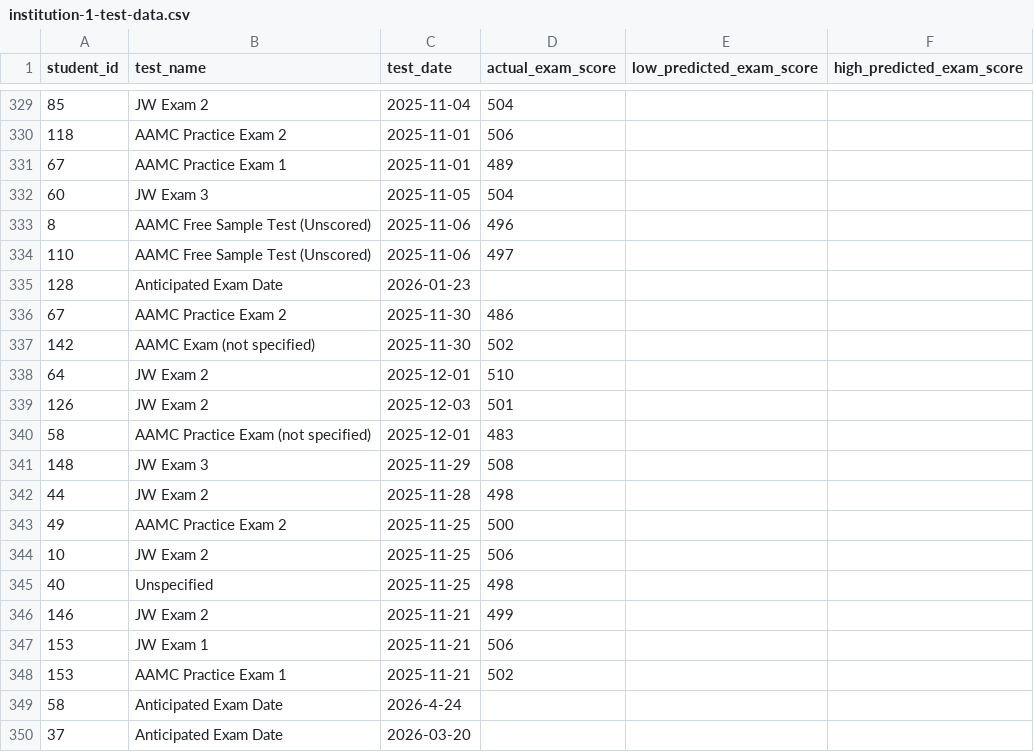
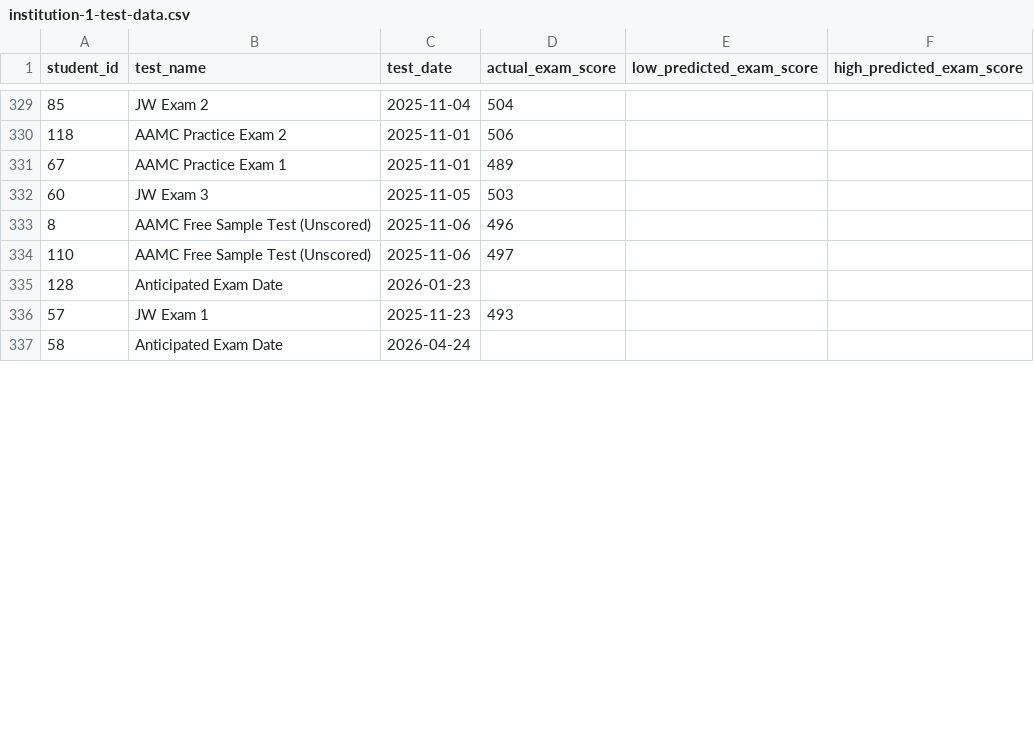
Before and after one commit to jackwestin-dev/institution-TJ, a CSV file: student-data/institution-1-test-data.csv, drawn as a sheet; only a part is shown, gaps mark what is left out; the diff covers the shown part only.

```diff
--- a/student-data/institution-1-test-data.csv
+++ b/student-data/institution-1-test-data.csv
@@ -331,3 +331,3 @@ student_id,test_name,test_date,actual_exam_score,low_predicted_exam_score,high_p
 67,AAMC Practice Exam 1,2025-11-01,489,,
-60,JW Exam 3,2025-11-05,504,,
+60,JW Exam 3,2025-11-05,503,,
 8,AAMC Free Sample Test (Unscored),2025-11-06,496,,
@@ -335,16 +335,3 @@ student_id,test_name,test_date,actual_exam_score,low_predicted_exam_score,high_p
 128,Anticipated Exam Date,2026-01-23,,,
-67,AAMC Practice Exam 2,2025-11-30,486,,
-142,AAMC Exam (not specified),2025-11-30,502,,
-64,JW Exam 2,2025-12-01,510,,
-126,JW Exam 2,2025-12-03,501,,
-58,AAMC Practice Exam (not specified),2025-12-01,483,,
-148,JW Exam 3,2025-11-29,508,,
-44,JW Exam 2,2025-11-28,498,,
-49,AAMC Practice Exam 2,2025-11-25,500,,
-10,JW Exam 2 ,2025-11-25,506,,
-40,Unspecified,2025-11-25,498,,
-146,JW Exam 2,2025-11-21,499,,
-153,JW Exam 1,2025-11-21,506,,
-153,AAMC Practice Exam 1,2025-11-21,502,,
-58,Anticipated Exam Date,2026-4-24,,,
-37,Anticipated Exam Date,2026-03-20,,,
+57,JW Exam 1,2025-11-23,493,,
+58,Anticipated Exam Date,2026-04-24,,,
```
Also changed, not shown: 6 added rows, 8 removed rows and 1 edited cell elsewhere in this file, student-data/jfd-combined.csv.
